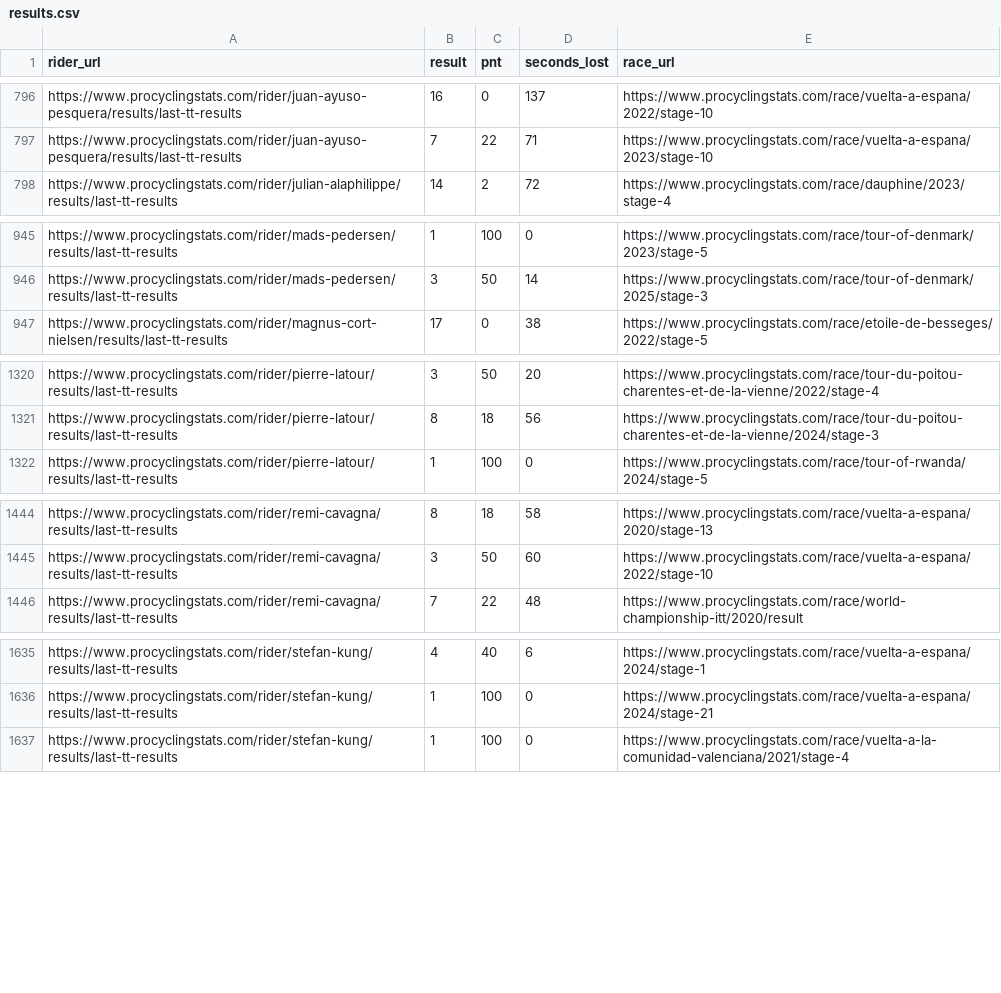
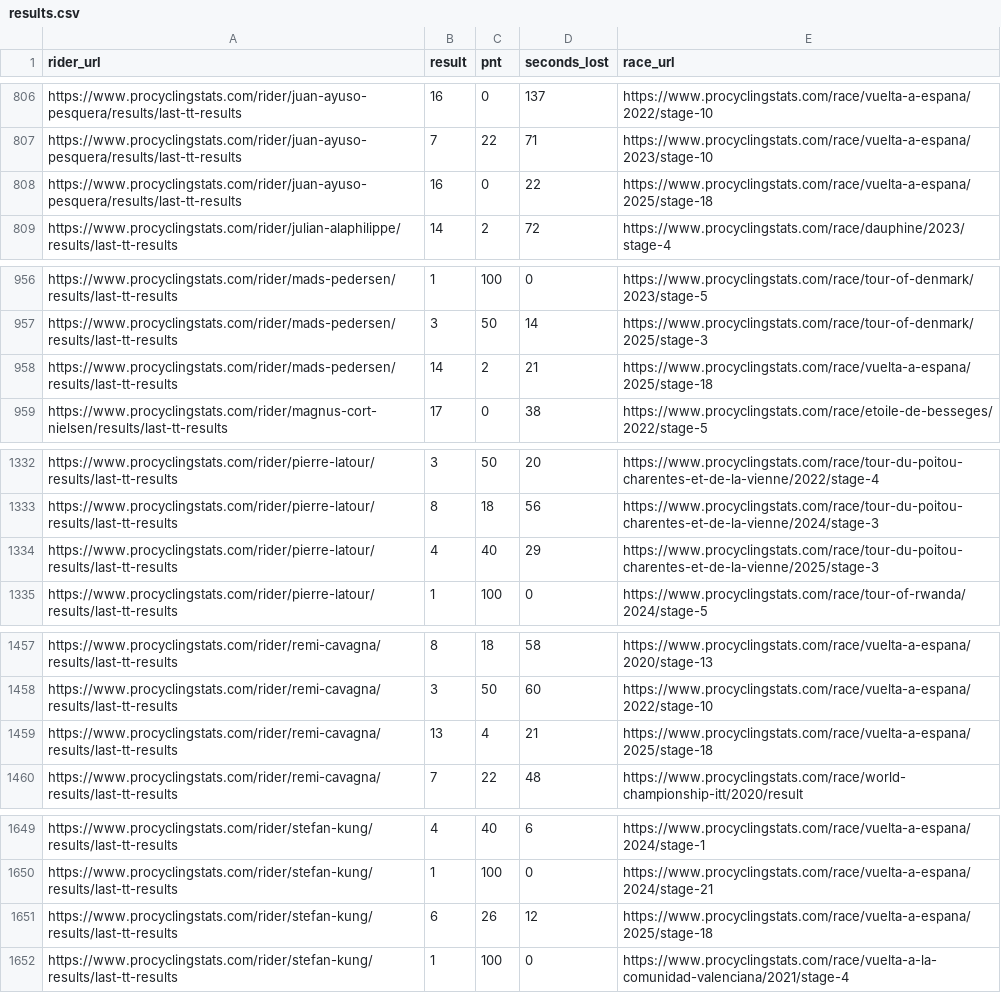
Before and after one commit to appollo30/PCS-chrono-cycling-time-trial-data-analysis, a CSV file: data/results.csv, drawn as a sheet; only a part is shown, gaps mark what is left out; the diff covers the shown part only.

Commit message:
fixed bugs with the scraping, pcs changed the layout for the riders pages

```diff
--- a/data/results.csv
+++ b/data/results.csv
@@ -797,2 +807,3 @@ https://www.procyclingstats.com/rider/juan-ayuso-pesquera/results/last-tt-result
 https://www.procyclingstats.com/rider/juan-ayuso-pesquera/results/last-tt-results,7,22,71,https://www.procyclingstats.com/race/vuelta-a-espana/2023/stage-10
+https://www.procyclingstats.com/rider/juan-ayuso-pesquera/results/last-tt-results,16,0,22,https://www.procyclingstats.com/race/vuelta-a-espana/2025/stage-18
 https://www.procyclingstats.com/rider/julian-alaphilippe/results/last-tt-results,14,2,72,https://www.procyclingstats.com/race/dauphine/2023/stage-4
@@ -946,2 +957,3 @@ https://www.procyclingstats.com/rider/mads-pedersen/results/last-tt-results,1,10
 https://www.procyclingstats.com/rider/mads-pedersen/results/last-tt-results,3,50,14,https://www.procyclingstats.com/race/tour-of-denmark/2025/stage-3
+https://www.procyclingstats.com/rider/mads-pedersen/results/last-tt-results,14,2,21,https://www.procyclingstats.com/race/vuelta-a-espana/2025/stage-18
 https://www.procyclingstats.com/rider/magnus-cort-nielsen/results/last-tt-results,17,0,38,https://www.procyclingstats.com/race/etoile-de-besseges/2022/stage-5
@@ -1321,2 +1333,3 @@ https://www.procyclingstats.com/rider/pierre-latour/results/last-tt-results,3,50
 https://www.procyclingstats.com/rider/pierre-latour/results/last-tt-results,8,18,56,https://www.procyclingstats.com/race/tour-du-poitou-charentes-et-de-la-vienne/2024/stage-3
+https://www.procyclingstats.com/rider/pierre-latour/results/last-tt-results,4,40,29,https://www.procyclingstats.com/race/tour-du-poitou-charentes-et-de-la-vienne/2025/stage-3
 https://www.procyclingstats.com/rider/pierre-latour/results/last-tt-results,1,100,0,https://www.procyclingstats.com/race/tour-of-rwanda/2024/stage-5
@@ -1445,2 +1458,3 @@ https://www.procyclingstats.com/rider/remi-cavagna/results/last-tt-results,8,18,
 https://www.procyclingstats.com/rider/remi-cavagna/results/last-tt-results,3,50,60,https://www.procyclingstats.com/race/vuelta-a-espana/2022/stage-10
+https://www.procyclingstats.com/rider/remi-cavagna/results/last-tt-results,13,4,21,https://www.procyclingstats.com/race/vuelta-a-espana/2025/stage-18
 https://www.procyclingstats.com/rider/remi-cavagna/results/last-tt-results,7,22,48,https://www.procyclingstats.com/race/world-championship-itt/2020/result
@@ -1636,2 +1650,3 @@ https://www.procyclingstats.com/rider/stefan-kung/results/last-tt-results,4,40,6
 https://www.procyclingstats.com/rider/stefan-kung/results/last-tt-results,1,100,0,https://www.procyclingstats.com/race/vuelta-a-espana/2024/stage-21
+https://www.procyclingstats.com/rider/stefan-kung/results/last-tt-results,6,26,12,https://www.procyclingstats.com/race/vuelta-a-espana/2025/stage-18
 https://www.procyclingstats.com/rider/stefan-kung/results/last-tt-results,1,100,0,https://www.procyclingstats.com/race/vuelta-a-la-comunidad-valenciana/2021/stage-4
```
Also changed, not shown: 11 added rows elsewhere in this file, data/races.csv, data/riders.csv, 4 other files.
